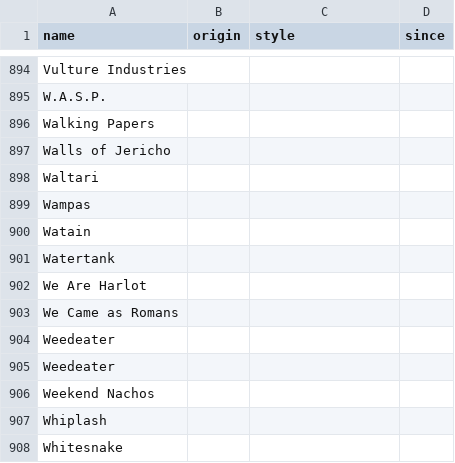
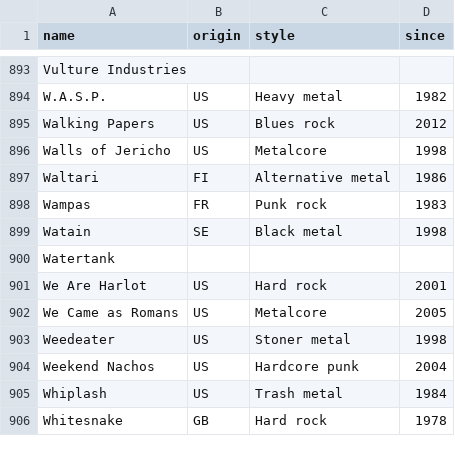
Before and after one commit to leo-martine/leo-martine.github.io, a CSV file: pages/data/bands.csv, drawn as a sheet; only a part is shown, gaps mark what is left out; removed rows and columns are numbered as before the commit, all else as after; the diff covers the shown part only; the diff names each change by its address in the sheet, - before the commit and + after, or states it on an @@ line.

```diff
--- a/pages/data/bands.csv
+++ b/pages/data/bands.csv
-B894:B896 (origin): (empty)
+B894:B896 (origin): US
-C894 (style): (empty)
+C894 (style): Heavy metal
-D894 (since): (empty)
+D894 (since): 1982
-C895 (style): (empty)
+C895 (style): Blues rock
-D895 (since): (empty)
+D895 (since): 2012
-C896 (style): (empty)
+C896 (style): Metalcore
-D896 (since): (empty)
+D896 (since): 1998
-B897 (origin): (empty)
+B897 (origin): FI
-C897 (style): (empty)
+C897 (style): Alternative metal
-D897 (since): (empty)
+D897 (since): 1986
-B898 (origin): (empty)
+B898 (origin): FR
-C898 (style): (empty)
+C898 (style): Punk rock
-D898 (since): (empty)
+D898 (since): 1983
-B899 (origin): (empty)
+B899 (origin): SE
-C899 (style): (empty)
+C899 (style): Black metal
-D899 (since): (empty)
+D899 (since): 1998
-B901:B903 (origin): (empty)
+B901:B903 (origin): US
-C901 (style): (empty)
+C901 (style): Hard rock
-D901 (since): (empty)
+D901 (since): 2001
-C902 (style): (empty)
+C902 (style): Metalcore
-D902 (since): (empty)
+D902 (since): 2005
-C903 (style): (empty)
+C903 (style): Stoner metal
-D903 (since): (empty)
+D903 (since): 1998
-row 905: Weedeater
-B904:B905 (origin): (empty)
+B904:B905 (origin): US
-C904 (style): (empty)
+C904 (style): Hardcore punk
-D904 (since): (empty)
+D904 (since): 2004
-C905 (style): (empty)
+C905 (style): Trash metal
-D905 (since): (empty)
+D905 (since): 1984
-B906 (origin): (empty)
+B906 (origin): GB
-C906 (style): (empty)
+C906 (style): Hard rock
-D906 (since): (empty)
+D906 (since): 1978
```
Also changed, not shown: 1 removed row and 78 edited cells elsewhere in this file, pages/data/prog.csv.
